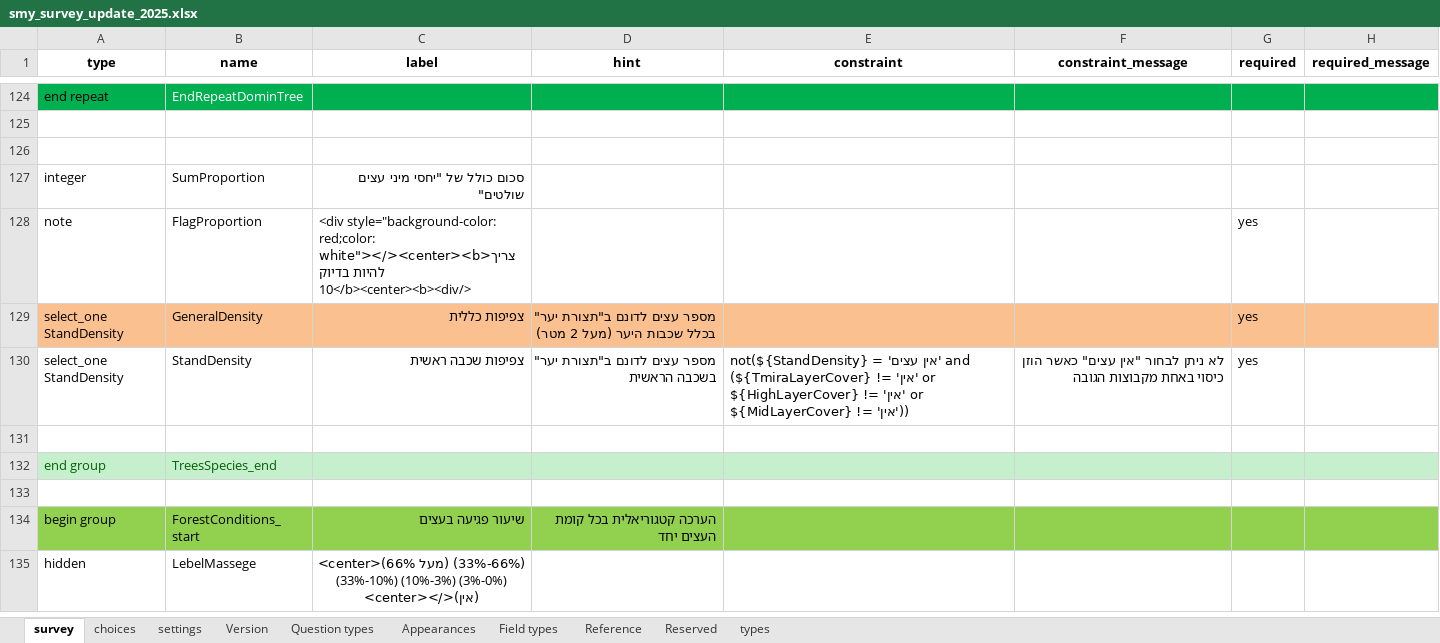
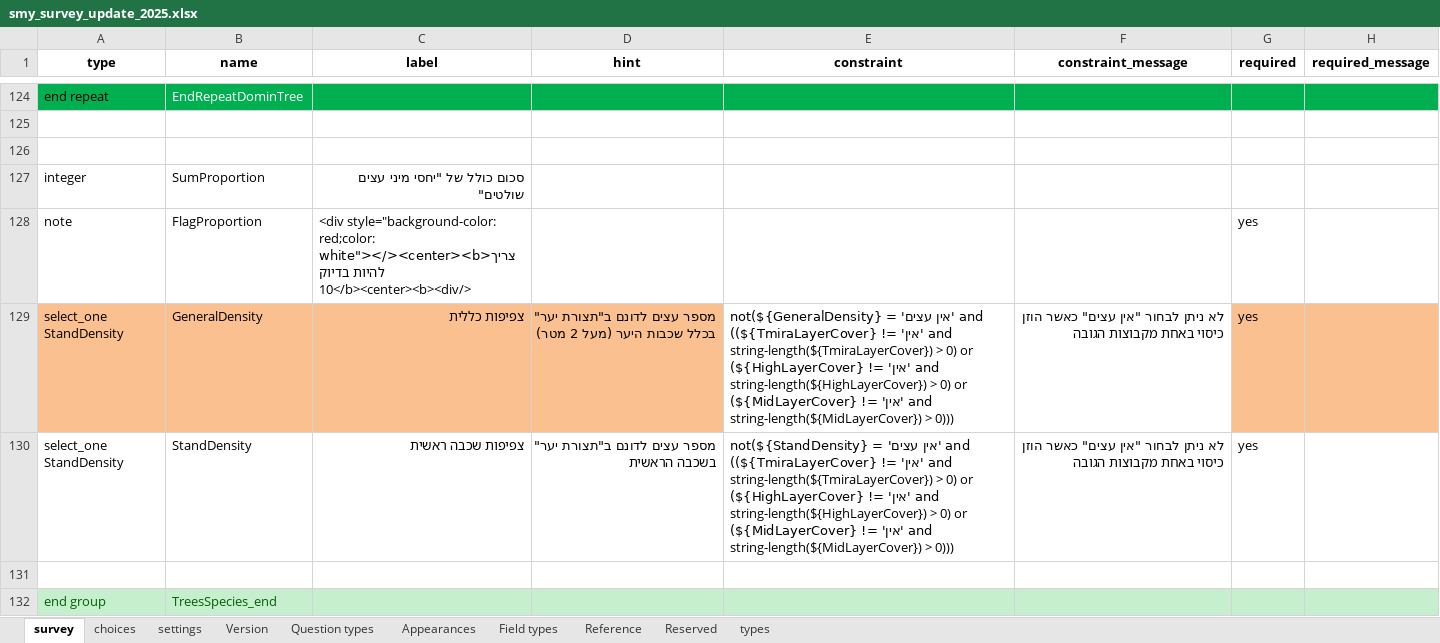
Before and after one commit to keren-harel/Deshe, an Excel workbook: Popups/smy_survey_update_2025.xlsx, sheet survey, drawn as a sheet; only a part is shown, gaps mark what is left out; the shorter side is filled out with more unchanged rows; values as stored, in another font and other column widths than the file's, no borders; conditional formats and table styles not drawn; the diff names each change by its address in the sheet, - before the commit and + after, or states it on an @@ line.

Commit message:
הוספת תנאי לשדה GeneralDensity
לא ניתן לבחור "אין עצים" כאשר הוזן כיסוי באחת מקבוצות הגובה

```diff
--- a/Popups/smy_survey_update_2025.xlsx (sheet survey)
+++ b/Popups/smy_survey_update_2025.xlsx (sheet survey)
-E129 (constraint): (empty)
+E129 (constraint): not(${GeneralDensity} = 'אין עצים' and ((${TmiraLayerCover} != 'אין' and string-length(${TmiraLayerCover}) > 0) or (${HighLayerCover} != 'אין' and string-length(${HighLayerCover}) > 0) or (${MidLayerCover} != 'אין' and string-length(${MidLayerCover}) > 0)))
-E129:F129 fill: #FAC090
+E129:F129 fill: none
-F129 (constraint_message): (empty)
+F129 (constraint_message): לא ניתן לבחור "אין עצים" כאשר הוזן כיסוי באחת מקבוצות הגובה
-E130 (constraint): …עצים' and (${TmiraLayerCover} != 'אין' or ${HighLayerCover} != 'אין' or ${MidLayerCover} != 'אין'))
+E130 (constraint): …עצים' and ((${TmiraLayerCover} != 'אין' and string-length(${TmiraLayerCover}) > 0) or (${HighLayerCover} != 'אין' and string-length(${HighLayerCover}) > 0) or (${MidLayerCover} != 'אין' and string-length(${MidLayerCover}) > 0)))
```
